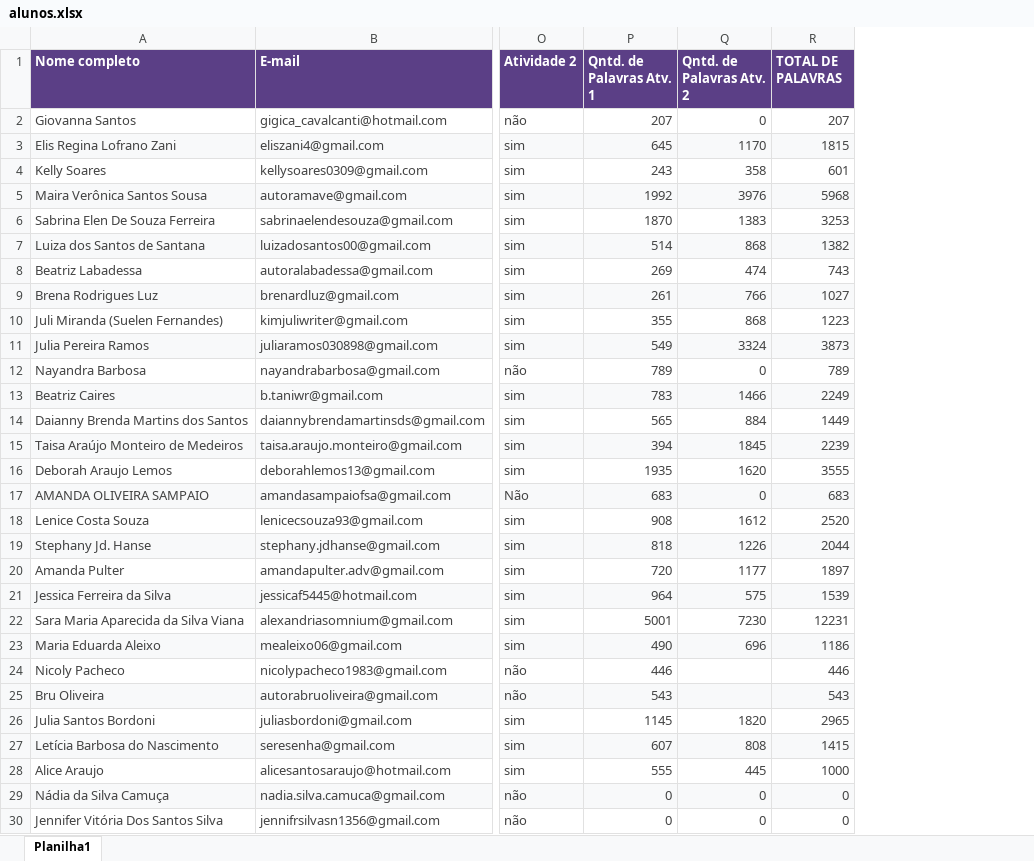
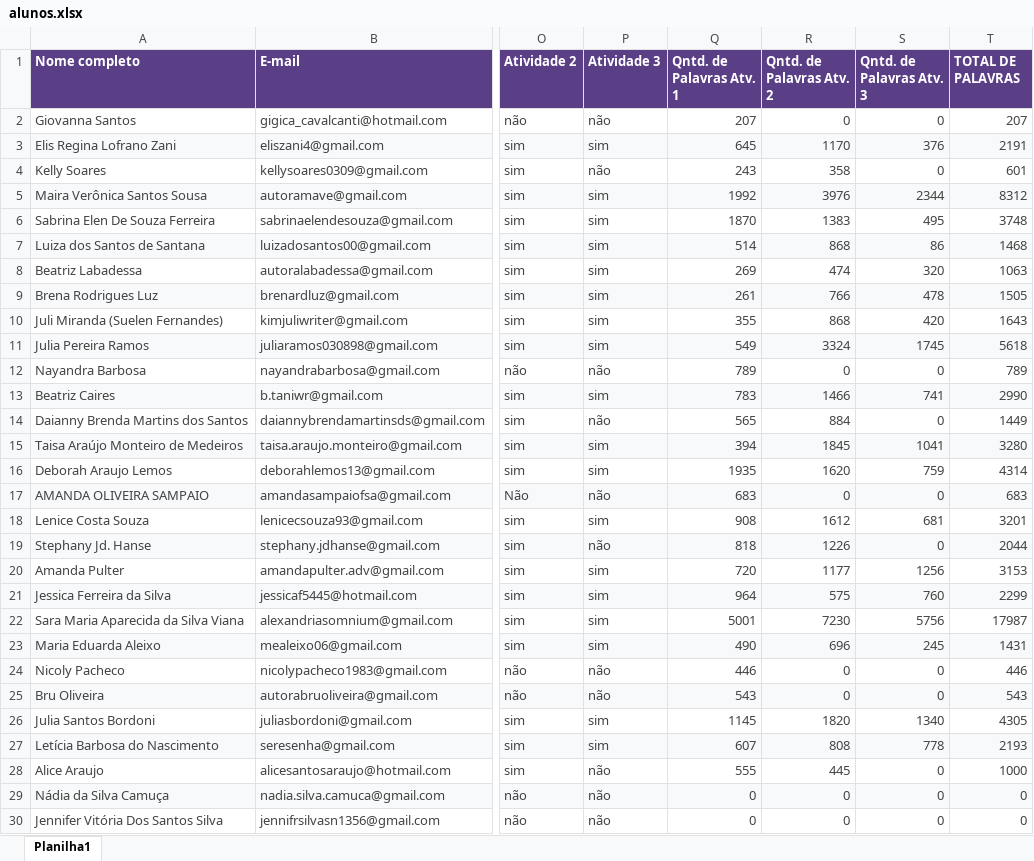
Before and after one commit to leticialair/latelie_de_verao, an Excel workbook: alunos.xlsx, sheet Planilha1, drawn as a sheet; only a part is shown, gaps mark what is left out; values as stored, in another font and other column widths than the file's, no borders; addresses are those after the commit; the diff covers the shown part only; the diff names each change by its address in the sheet, - before the commit and + after, or states it on an @@ line.

```diff
--- a/alunos.xlsx (sheet Planilha1)
+++ b/alunos.xlsx (sheet Planilha1)
+column P (Atividade 3), rows 2-30: não | sim | não | sim | sim | sim | sim | sim | sim | sim | não | sim | não | sim | sim | não | sim | não | sim | sim | sim | sim | não | não | sim | sim | não | não | não
+column S (Qntd. de Palavras Atv. 3), rows 2-30: 0 | 376 | 0 | 2344 | 495 | 86 | 320 | 478 | 420 | 1745 | 0 | 741 | 0 | 1041 | 759 | 0 | 681 | 0 | 1256 | 760 | 5756 | 245 | 0 | 0 | 1340 | 778 | 0 | 0 | 0
-T3 (TOTAL DE PALAVRAS): 1815
+T3 (TOTAL DE PALAVRAS): 2191
-T5 (TOTAL DE PALAVRAS): 5968
+T5 (TOTAL DE PALAVRAS): 8312
-T6 (TOTAL DE PALAVRAS): 3253
+T6 (TOTAL DE PALAVRAS): 3748
-T7 (TOTAL DE PALAVRAS): 1382
+T7 (TOTAL DE PALAVRAS): 1468
-T8 (TOTAL DE PALAVRAS): 743
+T8 (TOTAL DE PALAVRAS): 1063
-T9 (TOTAL DE PALAVRAS): 1027
+T9 (TOTAL DE PALAVRAS): 1505
-T10 (TOTAL DE PALAVRAS): 1223
+T10 (TOTAL DE PALAVRAS): 1643
-T11 (TOTAL DE PALAVRAS): 3873
+T11 (TOTAL DE PALAVRAS): 5618
-T13 (TOTAL DE PALAVRAS): 2249
+T13 (TOTAL DE PALAVRAS): 2990
-T15 (TOTAL DE PALAVRAS): 2239
+T15 (TOTAL DE PALAVRAS): 3280
-T16 (TOTAL DE PALAVRAS): 3555
+T16 (TOTAL DE PALAVRAS): 4314
-T18 (TOTAL DE PALAVRAS): 2520
+T18 (TOTAL DE PALAVRAS): 3201
-T20 (TOTAL DE PALAVRAS): 1897
+T20 (TOTAL DE PALAVRAS): 3153
-T21 (TOTAL DE PALAVRAS): 1539
+T21 (TOTAL DE PALAVRAS): 2299
-T22 (TOTAL DE PALAVRAS): 12231
+T22 (TOTAL DE PALAVRAS): 17987
-T23 (TOTAL DE PALAVRAS): 1186
+T23 (TOTAL DE PALAVRAS): 1431
-R24:R25 (Qntd. de Palavras Atv. 2): (empty)
+R24:R25 (Qntd. de Palavras Atv. 2): 0
-T26 (TOTAL DE PALAVRAS): 2965
+T26 (TOTAL DE PALAVRAS): 4305
-T27 (TOTAL DE PALAVRAS): 1415
+T27 (TOTAL DE PALAVRAS): 2193
```
Also changed, not shown: 17 edited cells elsewhere in this sheet, 3 other files.
